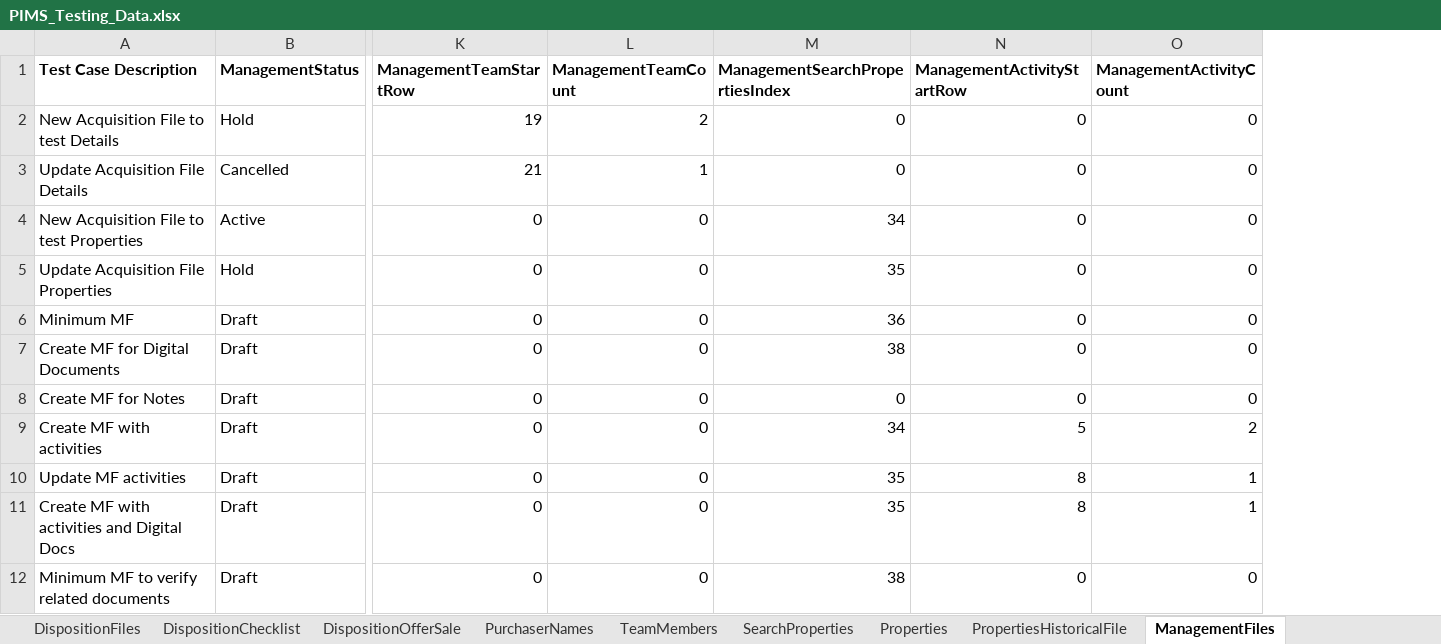
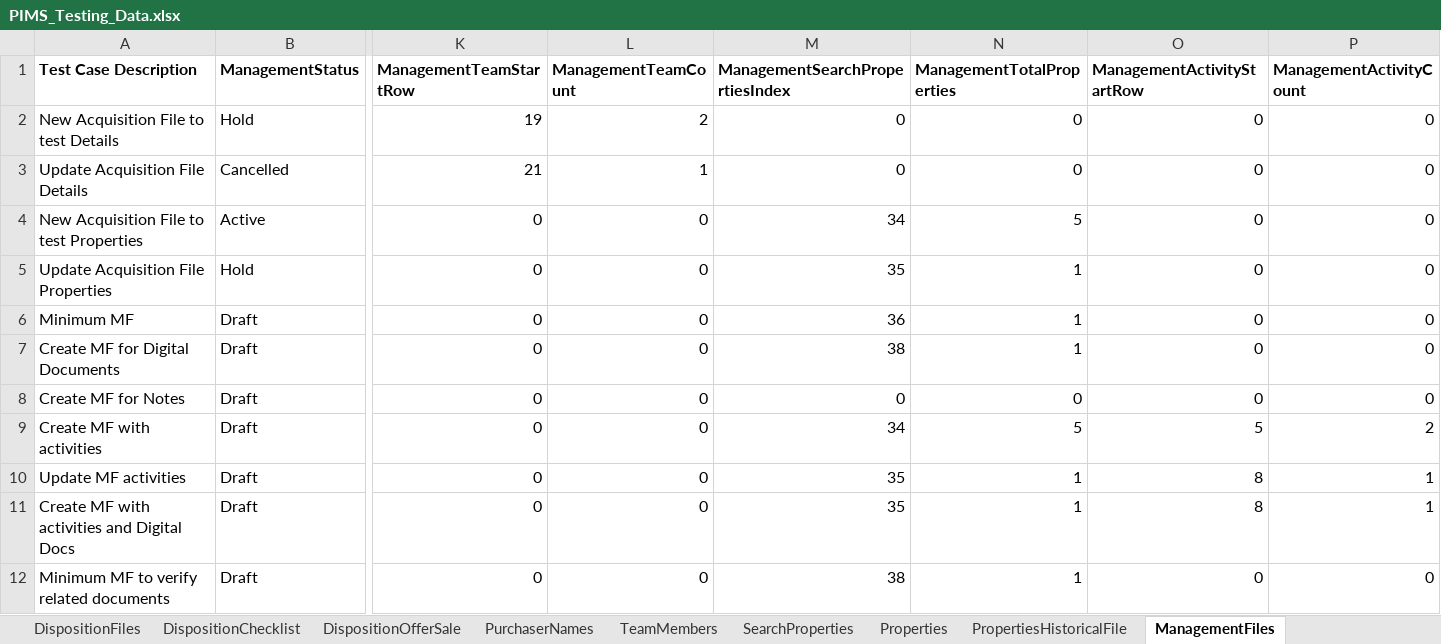
Before and after one commit to bcgov/PSP, an Excel workbook: testing/PIMS.Tests.Automation/Data/PIMS_Testing_Data.xlsx, sheet ManagementFiles, drawn as a sheet; only a part is shown, gaps mark what is left out; values as stored, in another font and other column widths than the file's, no borders; the diff names each change by its address in the sheet, - before the commit and + after, or states it on an @@ line.

```diff
--- a/testing/PIMS.Tests.Automation/Data/PIMS_Testing_Data.xlsx (sheet ManagementFiles)
+++ b/testing/PIMS.Tests.Automation/Data/PIMS_Testing_Data.xlsx (sheet ManagementFiles)
+column N (ManagementTotalProperties), rows 2-12: 0 | 0 | 5 | 1 | 1 | 1 | 0 | 5 | 1 | 1 | 1
```
Also changed, not shown: sheet AcquisitionFiles, sheet DispositionFiles, 2 other files.
